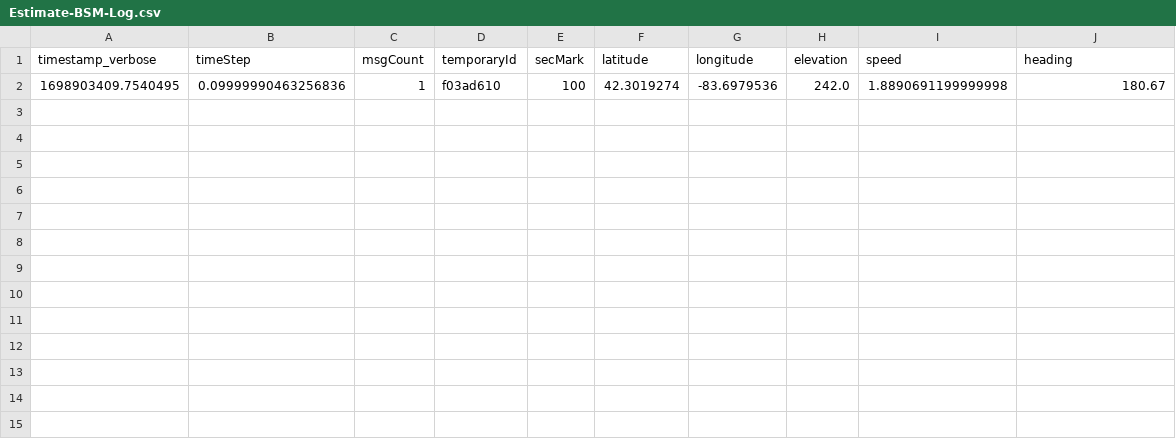
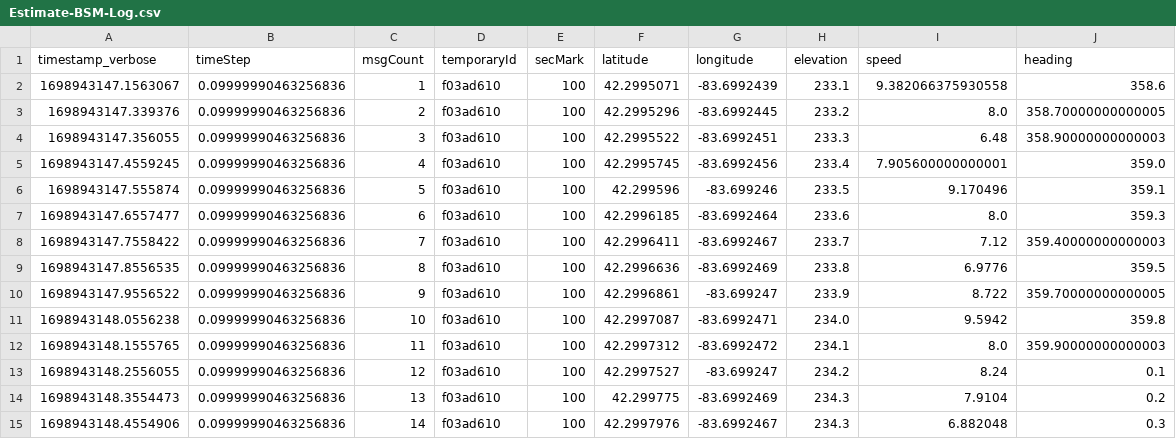
Before and after one commit to debipe20/deb-anl-xil, a CSV file: src/bsm-generator/python/Estimate-BSM-Log.csv, drawn as a sheet.

```diff
--- a/src/bsm-generator/python/Estimate-BSM-Log.csv
+++ b/src/bsm-generator/python/Estimate-BSM-Log.csv
@@ -1,2 +1,15 @@
 timestamp_verbose,timeStep,msgCount,temporaryId,secMark,latitude,longitude,elevation,speed,heading
-1698903409.7540495,0.09999990463256836,1,f03ad610,100,42.3019274,-83.6979536,242.0,1.8890691199999998,180.67
+1698943147.1563067,0.09999990463256836,1,f03ad610,100,42.2995071,-83.6992439,233.1,9.382066375930558,358.6
+1698943147.339376,0.09999990463256836,2,f03ad610,100,42.2995296,-83.6992445,233.2,8.0,358.70000000000005
+1698943147.356055,0.09999990463256836,3,f03ad610,100,42.2995522,-83.6992451,233.3,6.48,358.90000000000003
+1698943147.4559245,0.09999990463256836,4,f03ad610,100,42.2995745,-83.6992456,233.4,7.905600000000001,359.0
+1698943147.555874,0.09999990463256836,5,f03ad610,100,42.299596,-83.699246,233.5,9.170496,359.1
+1698943147.6557477,0.09999990463256836,6,f03ad610,100,42.2996185,-83.6992464,233.6,8.0,359.3
+1698943147.7558422,0.09999990463256836,7,f03ad610,100,42.2996411,-83.6992467,233.7,7.12,359.40000000000003
+1698943147.8556535,0.09999990463256836,8,f03ad610,100,42.2996636,-83.6992469,233.8,6.9776,359.5
+1698943147.9556522,0.09999990463256836,9,f03ad610,100,42.2996861,-83.699247,233.9,8.722,359.70000000000005
+1698943148.0556238,0.09999990463256836,10,f03ad610,100,42.2997087,-83.6992471,234.0,9.5942,359.8
+1698943148.1555765,0.09999990463256836,11,f03ad610,100,42.2997312,-83.6992472,234.1,8.0,359.90000000000003
+1698943148.2556055,0.09999990463256836,12,f03ad610,100,42.2997527,-83.699247,234.2,8.24,0.1
+1698943148.3554473,0.09999990463256836,13,f03ad610,100,42.299775,-83.6992469,234.3,7.9104,0.2
+1698943148.4554906,0.09999990463256836,14,f03ad610,100,42.2997976,-83.6992467,234.3,6.882048,0.3
```
Also changed, not shown: 13 other files.
